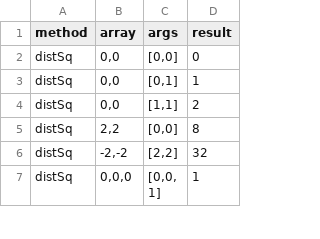
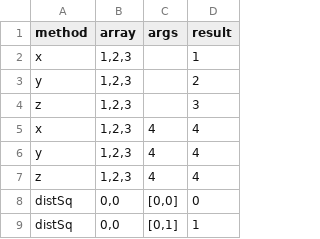
Before and after one commit to jncraton/array.vector.js, a TSV file: tests.tsv, drawn as a sheet; only a part is shown; the shorter side is filled out with more unchanged rows; the diff names each change by its address in the sheet, - before the commit and + after, or states it on an @@ line.

```diff
--- a/tests.tsv
+++ b/tests.tsv
+row 2: x | 1,2,3 |  | 1
+row 3: y | 1,2,3 |  | 2
+row 4: z | 1,2,3 |  | 3
+row 5: x | 1,2,3 | 4 | 4
+row 6: y | 1,2,3 | 4 | 4
+row 7: z | 1,2,3 | 4 | 4
```
Also changed, not shown: 1 other file.
